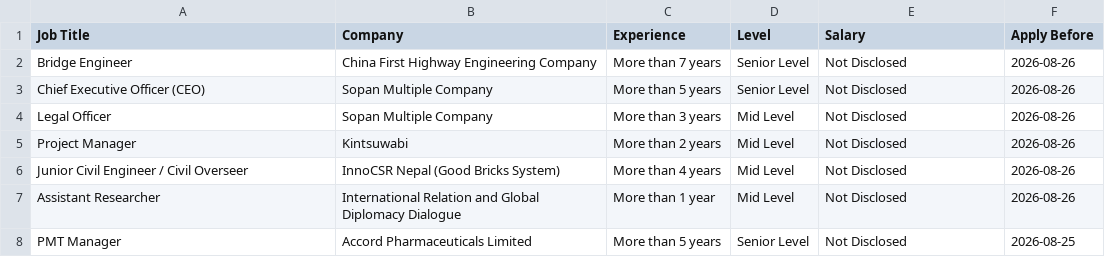
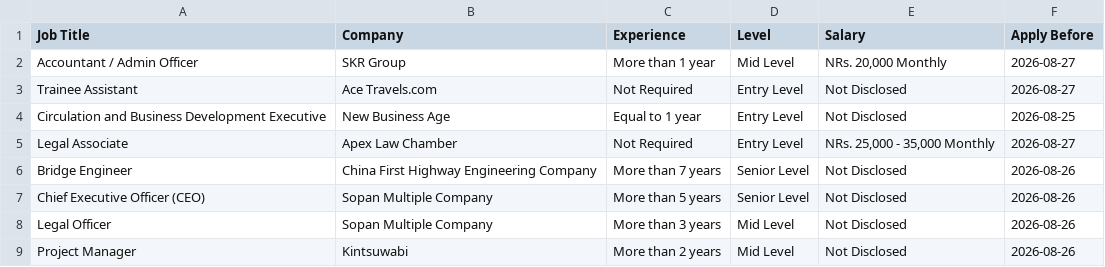
Before and after one commit to ashira-maharjan/jobportal-scraper, a CSV file: data_file/top_jobs.csv, drawn as a sheet; only a part is shown; the shorter side is filled out with more unchanged rows; the diff names each change by its address in the sheet, - before the commit and + after, or states it on an @@ line.

```diff
--- a/data_file/top_jobs.csv
+++ b/data_file/top_jobs.csv
+row 2: Accountant / Admin Officer | SKR Group | More than 1 year | Mid Level | NRs. 20,000 Monthly | 2026-08-27
+row 3: Trainee Assistant | Ace Travels.com | Not Required | Entry Level | Not Disclosed | 2026-08-27
+row 4: Circulation and Business Development Executive | New Business Age | Equal to 1 year | Entry Level | Not Disclosed | 2026-08-25
+row 5: Legal Associate | Apex Law Chamber | Not Required | Entry Level | NRs. 25,000 - 35,000 Monthly | 2026-08-27
```
Also changed, not shown: data_file/by_deadline.csv.
